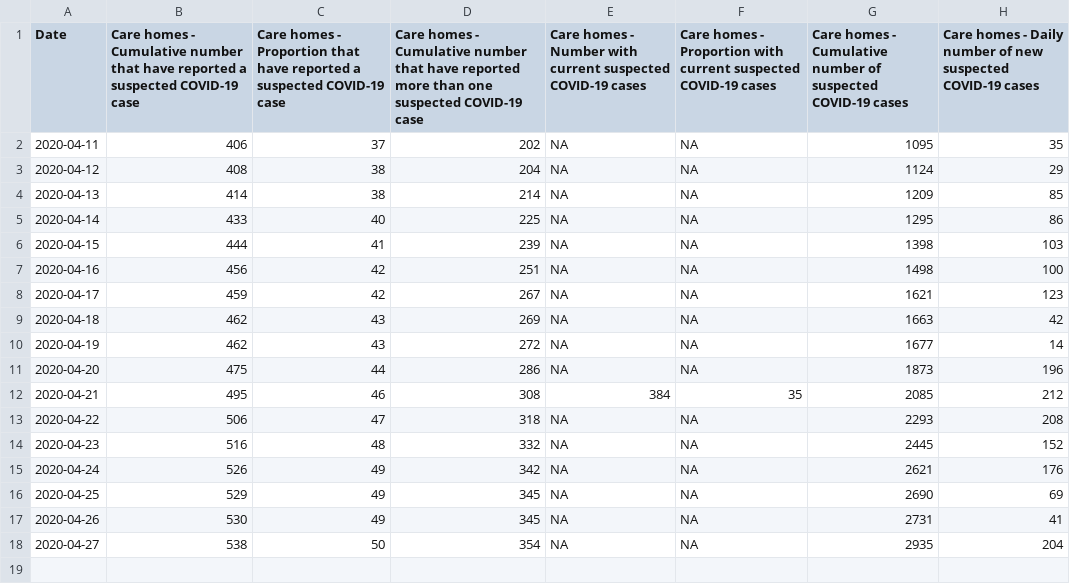
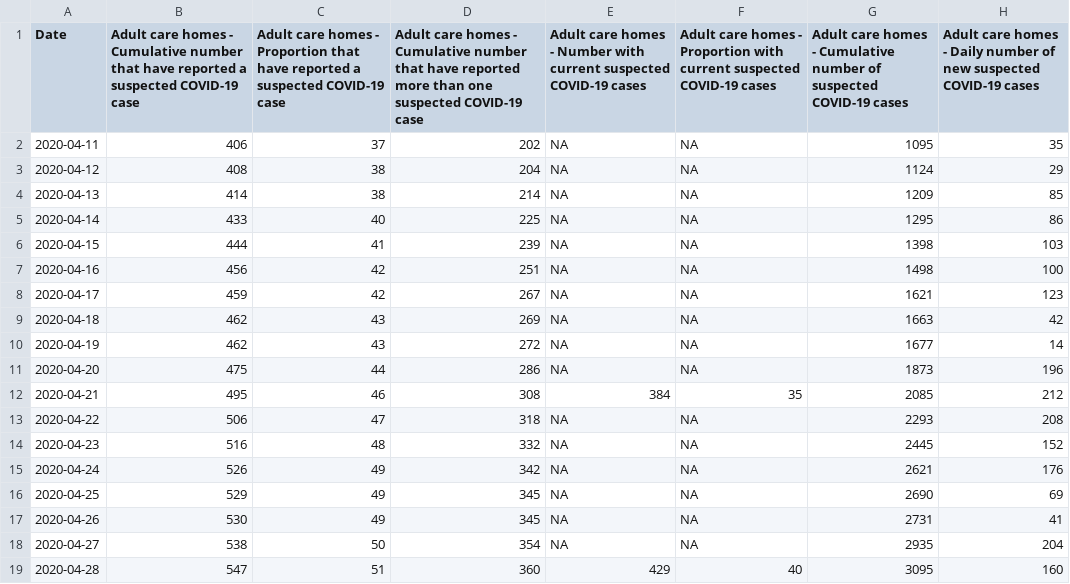
Before and after one commit to ScotGovAnalysis/COVID-19-Management-Information-Up-to-11-04-2022, a CSV file: COVID19 - Daily Management Information - Scotland - Care homes.csv, drawn as a sheet.

```diff
--- a/COVID19 - Daily Management Information - Scotland - Care homes.csv
+++ b/COVID19 - Daily Management Information - Scotland - Care homes.csv
@@ -1,2 +1,2 @@
-Date,Care homes - Cumulative number that have reported a suspected COVID-19 case,Care homes - Proportion that have reported a suspected COVID-19 case,Care homes - Cumulative number that have reported more than one suspected COVID-19 case,Care homes - Number with current suspected COVID-19 cases,Care homes - Proportion with current suspected COVID-19 cases,Care homes - Cumulative number of suspected COVID-19 cases,Care homes - Daily number of new suspected COVID-19 cases
+Date,Adult care homes - Cumulative number that have reported a suspected COVID-19 case,Adult care homes - Proportion that have reported a suspected COVID-19 case,Adult care homes - Cumulative number that have reported more than one suspected COVID-19 case,Adult care homes - Number with current suspected COVID-19 cases,Adult care homes - Proportion with current suspected COVID-19 cases,Adult care homes - Cumulative number of suspected COVID-19 cases,Adult care homes - Daily number of new suspected COVID-19 cases
 2020-04-11,406,37,202,NA,NA,1095,35
@@ -18 +18,2 @@ Date,Care homes - Cumulative number that have reported a suspected COVID-19 case
 2020-04-27,538,50,354,NA,NA,2935,204
+2020-04-28,547,51,360,429,40,3095,160
```
Also changed, not shown: COVID19 - Daily Management Information - Scotland - Hospital care.csv, COVID19 - Daily Management Information - Scottish Health Boards - Cumulative cases.csv, 10 other files.
